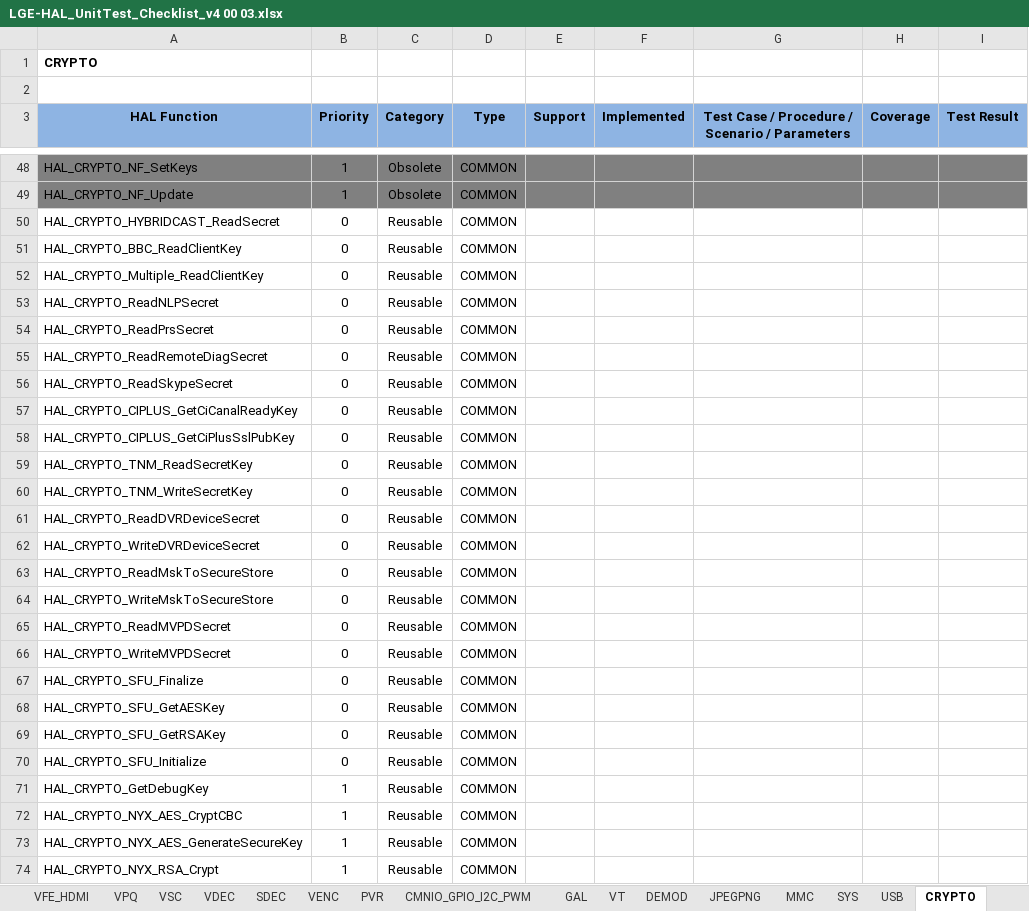
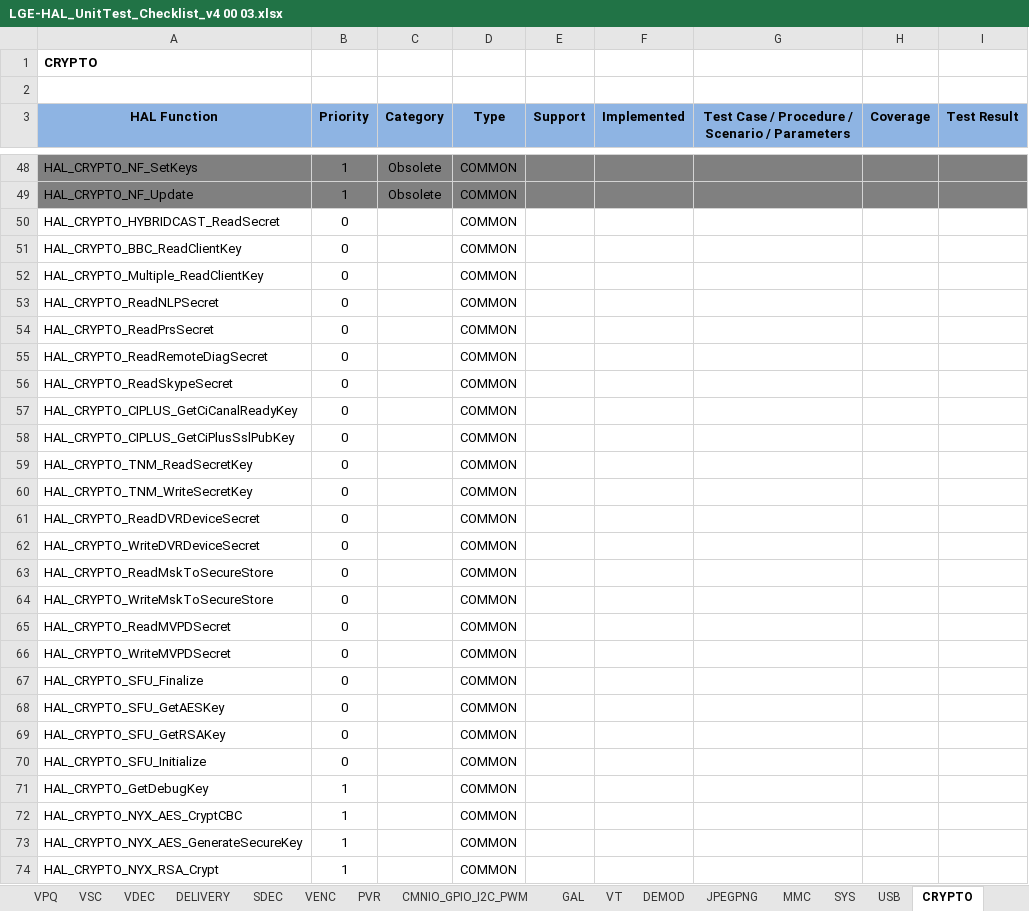
Before and after one commit to donguree/hal-libs-header, an Excel workbook: hal_UnitTest_CheckList/LGE-HAL_UnitTest_Checklist_v4 00 03.xlsx, sheet CRYPTO, drawn as a sheet; only a part is shown, gaps mark what is left out; values as stored, in another font and other column widths than the file's, no borders; conditional formats not drawn; the diff covers the shown part only; the diff names each change by its address in the sheet, - before the commit and + after, or states it on an @@ line.

```diff
--- a/hal_UnitTest_CheckList/LGE-HAL_UnitTest_Checklist_v4 00 03.xlsx (sheet CRYPTO)
+++ b/hal_UnitTest_CheckList/LGE-HAL_UnitTest_Checklist_v4 00 03.xlsx (sheet CRYPTO)
+sheet tab: DELIVERY
-C50:C74 (Category): Reusable
+C50:C74 (Category): (empty)
```
Also changed, not shown: 35 edited cells and cell formats elsewhere in this sheet, sheet AUDIO, sheet DEMOD, sheet VPQ, sheet VSC, sheet BCAS, sheet SDEC, 27 more sheets, other sheet tabs.
